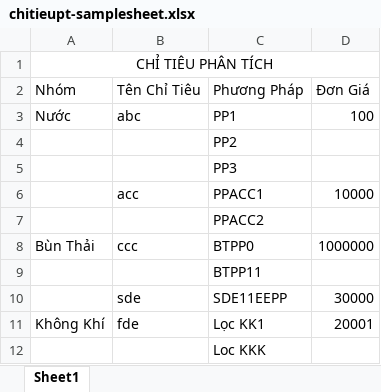
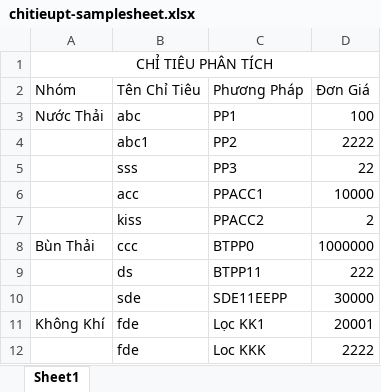
Before and after one commit to nnthanh/iercapstone, an Excel workbook: Documents/ChiTieuPhanTich-ExcelSheet/chitieupt-samplesheet.xlsx, sheet Sheet1, drawn as a sheet; values as stored, in another font and other column widths than the file's, no borders; the diff names each change by its address in the sheet, - before the commit and + after, or states it on an @@ line.

```diff
--- a/Documents/ChiTieuPhanTich-ExcelSheet/chitieupt-samplesheet.xlsx (sheet Sheet1)
+++ b/Documents/ChiTieuPhanTich-ExcelSheet/chitieupt-samplesheet.xlsx (sheet Sheet1)
-A3 (Nhóm): Nước
+A3 (Nhóm): Nước Thải
-B4 (Tên Chỉ Tiêu): (empty)
+B4 (Tên Chỉ Tiêu): abc1
-D4 (Đơn Giá): (empty)
+D4 (Đơn Giá): 2222
-B5 (Tên Chỉ Tiêu): (empty)
+B5 (Tên Chỉ Tiêu): sss
-D5 (Đơn Giá): (empty)
+D5 (Đơn Giá): 22
-B7 (Tên Chỉ Tiêu): (empty)
+B7 (Tên Chỉ Tiêu): kiss
-D7 (Đơn Giá): (empty)
+D7 (Đơn Giá): 2
-B9 (Tên Chỉ Tiêu): (empty)
+B9 (Tên Chỉ Tiêu): ds
-D9 (Đơn Giá): (empty)
+D9 (Đơn Giá): 222
-B12 (Tên Chỉ Tiêu): (empty)
+B12 (Tên Chỉ Tiêu): fde
-D12 (Đơn Giá): (empty)
+D12 (Đơn Giá): 2222
```
Also changed, not shown: 15 other files.
